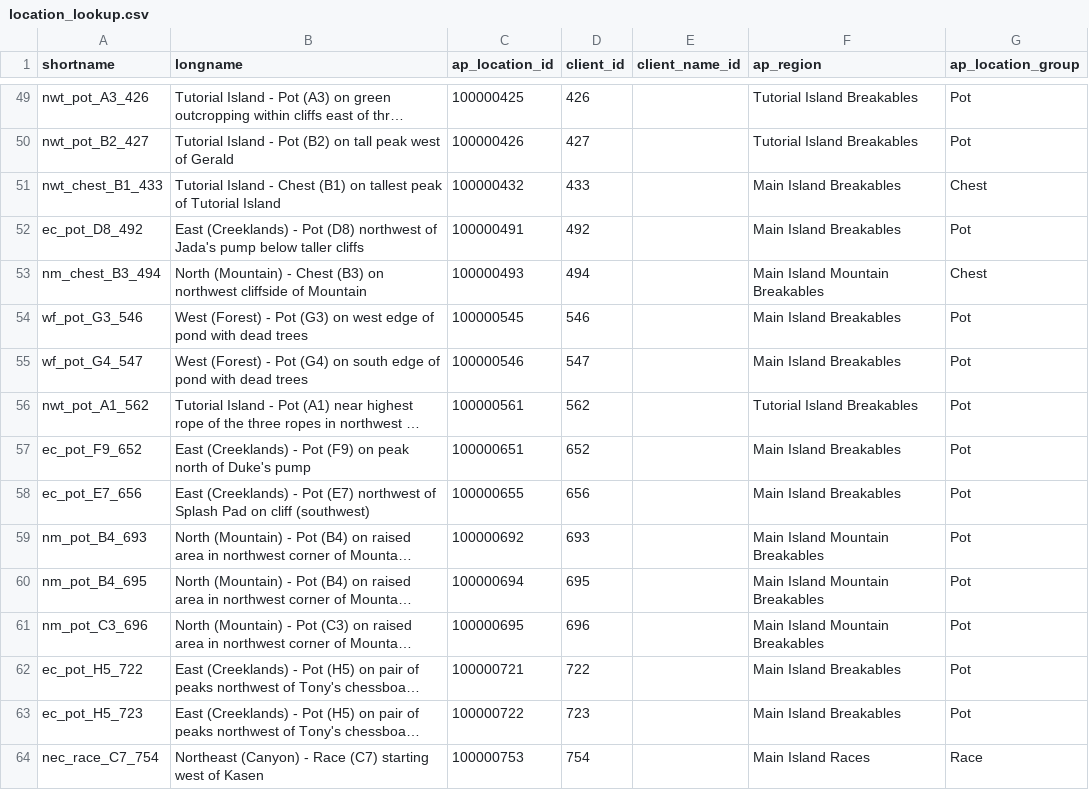
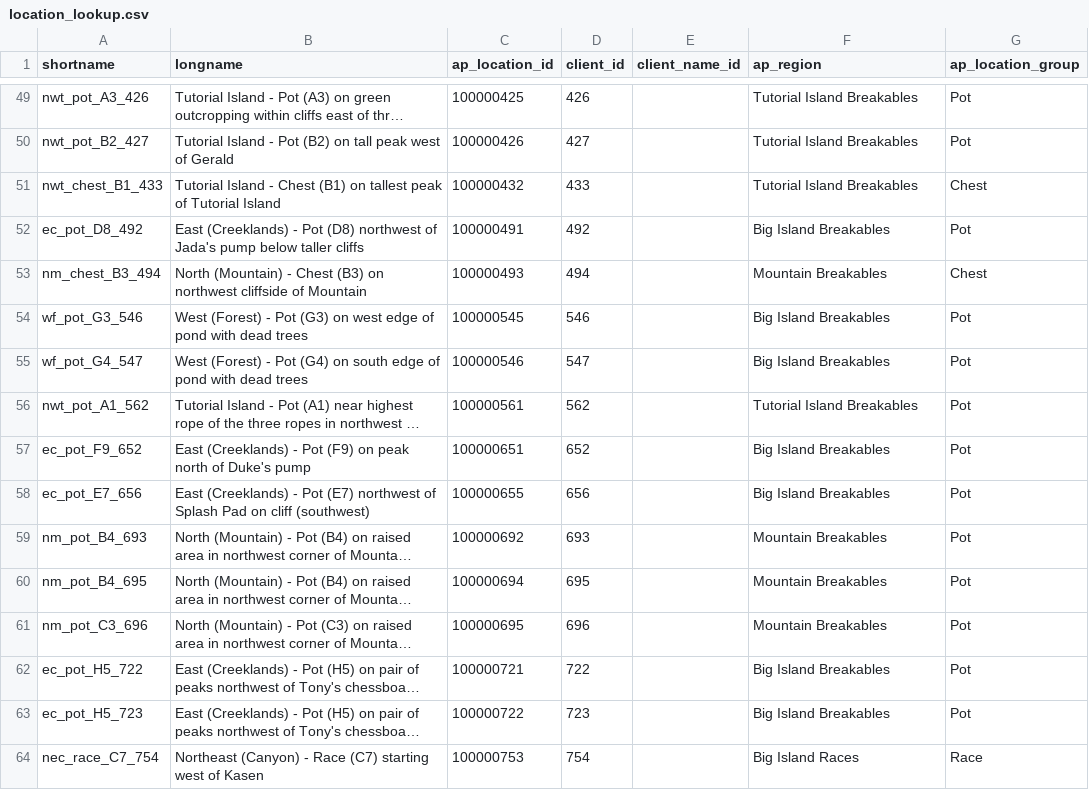
Before and after one commit to natronium/GatorArchipelago, a CSV file: data/location_lookup.csv, drawn as a sheet; only a part is shown, gaps mark what is left out; long unchanged cells end in …; the diff covers the shown part only; the diff names each change by its address in the sheet, - before the commit and + after, or states it on an @@ line.

Commit message:
update regions in CSV

```diff
--- a/data/location_lookup.csv
+++ b/data/location_lookup.csv
-F51 (ap_region): Main Island Breakables
+F51 (ap_region): Tutorial Island Breakables
-F52 (ap_region): Main Island Breakables
+F52 (ap_region): Big Island Breakables
-F53 (ap_region): Main Island Mountain Breakables
+F53 (ap_region): Mountain Breakables
-F54:F55 (ap_region): Main Island Breakables
+F54:F55 (ap_region): Big Island Breakables
-F57:F58 (ap_region): Main Island Breakables
+F57:F58 (ap_region): Big Island Breakables
-F59:F61 (ap_region): Main Island Mountain Breakables
+F59:F61 (ap_region): Mountain Breakables
-F62:F63 (ap_region): Main Island Breakables
+F62:F63 (ap_region): Big Island Breakables
-F64 (ap_region): Main Island Races
+F64 (ap_region): Big Island Races
```
Also changed, not shown: 168 edited cells elsewhere in this file.
